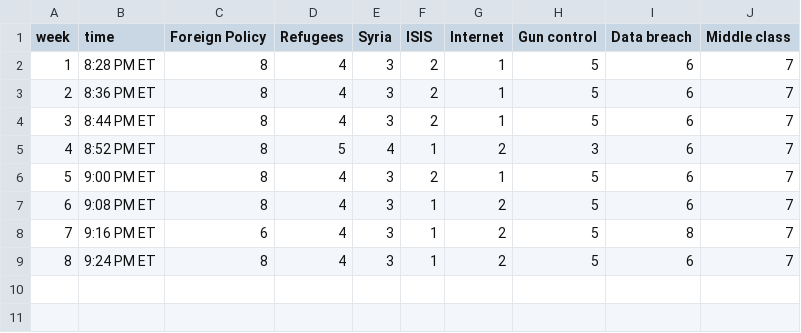
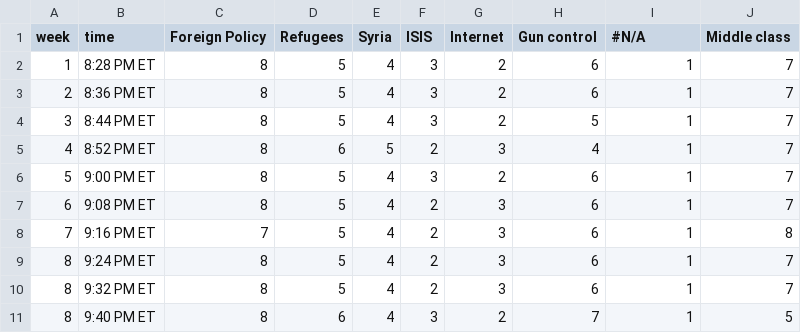
Before and after one commit to GoogleTrends/horserace, a CSV file: 1219Issues.csv, drawn as a sheet.

Commit message:
test update

```diff
--- a/1219Issues.csv
+++ b/1219Issues.csv
@@ -1,9 +1,11 @@
-week,time,Foreign Policy,Refugees,Syria,ISIS,Internet,Gun control,Data breach,Middle class
-1,8:28 PM ET,8,4,3,2,1,5,6,7
-2,8:36 PM ET,8,4,3,2,1,5,6,7
-3,8:44 PM ET,8,4,3,2,1,5,6,7
-4,8:52 PM ET,8,5,4,1,2,3,6,7
-5,9:00 PM ET,8,4,3,2,1,5,6,7
-6,9:08 PM ET,8,4,3,1,2,5,6,7
-7,9:16 PM ET,6,4,3,1,2,5,8,7
-8,9:24 PM ET,8,4,3,1,2,5,6,7
+week,time,Foreign Policy,Refugees,Syria,ISIS,Internet,Gun control,#N/A,Middle class
+1,8:28 PM ET,8,5,4,3,2,6,1,7
+2,8:36 PM ET,8,5,4,3,2,6,1,7
+3,8:44 PM ET,8,5,4,3,2,5,1,7
+4,8:52 PM ET,8,6,5,2,3,4,1,7
+5,9:00 PM ET,8,5,4,3,2,6,1,7
+6,9:08 PM ET,8,5,4,2,3,6,1,7
+7,9:16 PM ET,7,5,4,2,3,6,1,8
+8,9:24 PM ET,8,5,4,2,3,6,1,7
+8,9:32 PM ET,8,5,4,2,3,6,1,7
+8,9:40 PM ET,8,6,4,3,2,7,1,5
```
